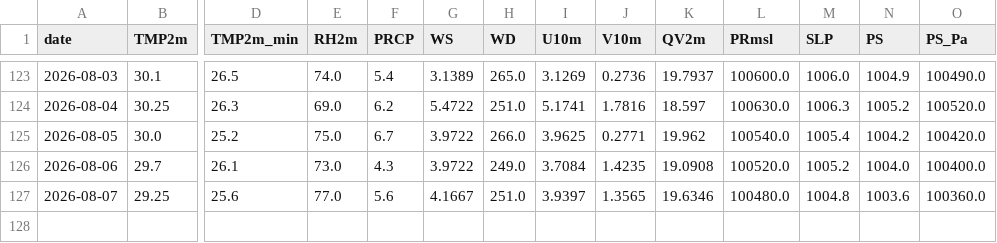
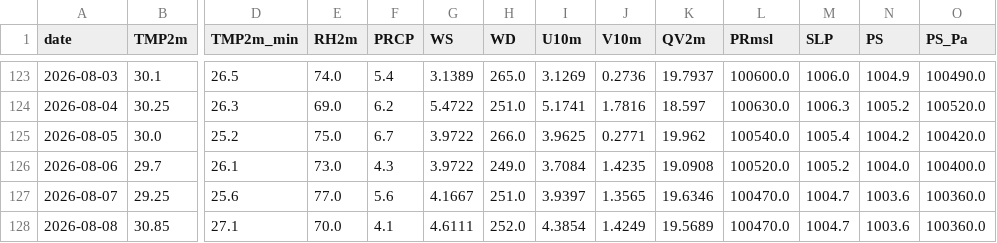
Before and after one commit to souravk03/HQNN-live-multicity, a CSV file: hqnn live pk/data/chennai/openmeteo_cache.csv, drawn as a sheet; only a part is shown, gaps mark what is left out; rows hold the shown columns only; the diff names each change by its address in the sheet, - before the commit and + after, or states it on an @@ line.

Commit message:
Daily HQNN live cycle — 2026-08-08T22:58:52

```diff
--- a/hqnn live pk/data/chennai/openmeteo_cache.csv
+++ b/hqnn live pk/data/chennai/openmeteo_cache.csv
-L127 (PRmsl): 100480.0
+L127 (PRmsl): 100470.0
-M127 (SLP): 1004.8
+M127 (SLP): 1004.7
+row 128: 2026-08-08 | 30.85 | 27.1 | 70.0 | 4.1 | 4.6111 | 252.0 | 4.3854 | 1.4249 | 19.5689 | 100470.0 | 1004.7 | 1003.6 | 100360.0
```
Also changed, not shown: hqnn live pk/data/delhi/openmeteo_cache.csv, hqnn live pk/data/mumbai/openmeteo_cache.csv, 51 other files.
